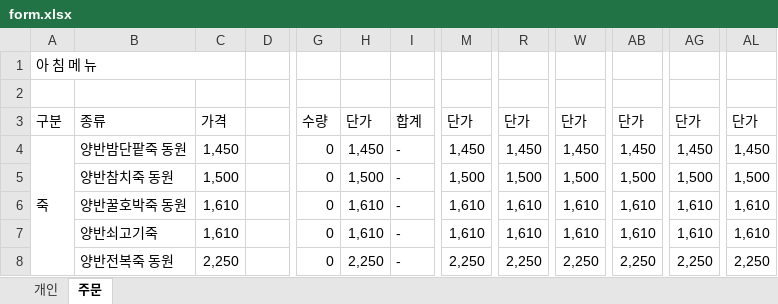
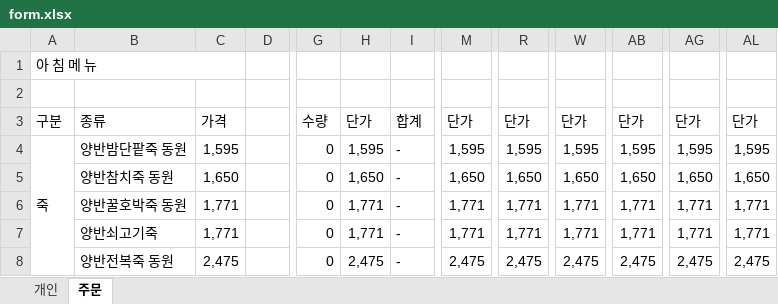
Before and after one commit to paxtaeo/Fire-Service-Support-Program, an Excel workbook: meal/static/meal/sheet/form.xlsx, sheet 주문, drawn as a sheet; only a part is shown, gaps mark what is left out; values as stored, in another font and other column widths than the file's, no cell formats; the diff covers the shown part only; the diff names each change by its address in the sheet, - before the commit and + after, or states it on an @@ line.

Commit message:
Update form.xlsx

```diff
--- a/meal/static/meal/sheet/form.xlsx (sheet 주문)
+++ b/meal/static/meal/sheet/form.xlsx (sheet 주문)
-C4: 1,450
+C4: 1,595
-H4: 1,450
+H4: 1,595
-M4: 1,450
+M4: 1,595
-R4: 1,450
+R4: 1,595
-W4: 1,450
+W4: 1,595
-AB4: 1,450
+AB4: 1,595
-AG4: 1,450
+AG4: 1,595
-AL4: 1,450
+AL4: 1,595
-C5: 1,500
+C5: 1,650
-H5: 1,500
+H5: 1,650
-M5: 1,500
+M5: 1,650
-R5: 1,500
+R5: 1,650
-W5: 1,500
+W5: 1,650
-AB5: 1,500
+AB5: 1,650
-AG5: 1,500
+AG5: 1,650
-AL5: 1,500
+AL5: 1,650
-C6:C7: 1,610
+C6:C7: 1,771
-H6:H7: 1,610
+H6:H7: 1,771
-M6:M7: 1,610
+M6:M7: 1,771
-R6:R7: 1,610
+R6:R7: 1,771
-W6:W7: 1,610
+W6:W7: 1,771
-AB6:AB7: 1,610
+AB6:AB7: 1,771
-AG6:AG7: 1,610
+AG6:AG7: 1,771
-AL6:AL7: 1,610
+AL6:AL7: 1,771
-C8: 2,250
+C8: 2,475
-H8: 2,250
+H8: 2,475
-M8: 2,250
+M8: 2,475
-R8: 2,250
+R8: 2,475
-W8: 2,250
+W8: 2,475
-AB8: 2,250
+AB8: 2,475
-AG8: 2,250
+AG8: 2,475
-AL8: 2,250
+AL8: 2,475
```
Also changed, not shown: 19 added rows, 2 removed rows and 1136 edited cells elsewhere in this sheet, sheet 개인, cell formats, formulas that keep their value.
